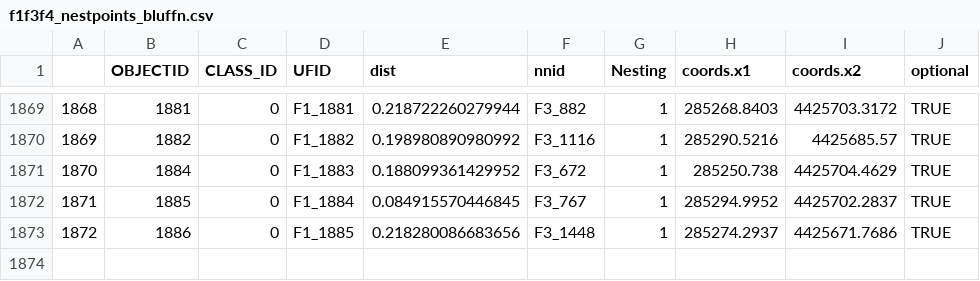
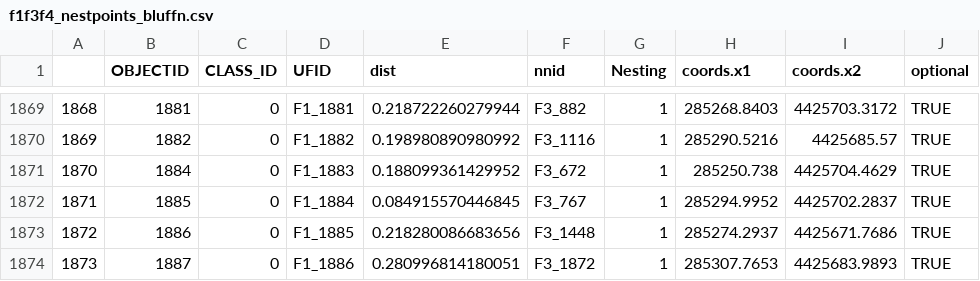
Before and after one commit to UAVWaterbird/nesttracker, a CSV file: f1f3f4_nestpoints_bluffn.csv, drawn as a sheet; only a part is shown, gaps mark what is left out; the diff names each change by its address in the sheet, - before the commit and + after, or states it on an @@ line.

```diff
--- a/f1f3f4_nestpoints_bluffn.csv
+++ b/f1f3f4_nestpoints_bluffn.csv
+row 1874: 1873 | 1887 | 0 | F1_1886 | 0.280996814180051 | F3_1872 | 1 | 285307.7653 | 4425683.9893 | TRUE
```
Also changed, not shown: TriplicateAccuracyResults.csv, f4f1f3_nestpoints_bluffn.csv, 24 other files.
